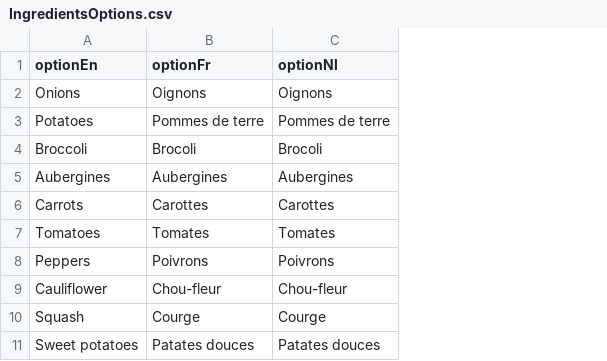
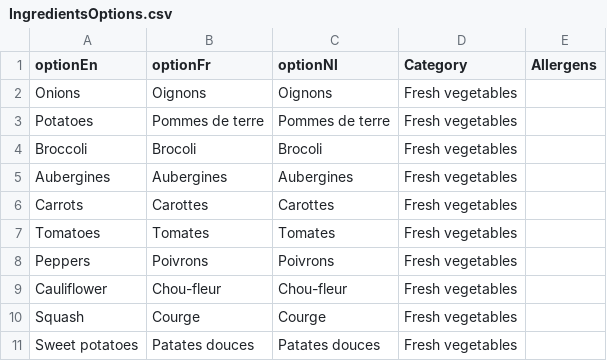
Before and after one commit to hmaldonadovilla/community-kitchen, a CSV file: master_data/IngredientsOptions.csv, drawn as a sheet; only a part is shown; the diff names each change by its address in the sheet, - before the commit and + after, or states it on an @@ line.

Commit message:
feat: handle valueMaps and optionFilters directly from a google sheet tab

```diff
--- a/master_data/IngredientsOptions.csv
+++ b/master_data/IngredientsOptions.csv
+column D (Category), rows 2-11: all Fresh vegetables
+column E (Allergens), empty
```
Also changed, not shown: 11 other files.
